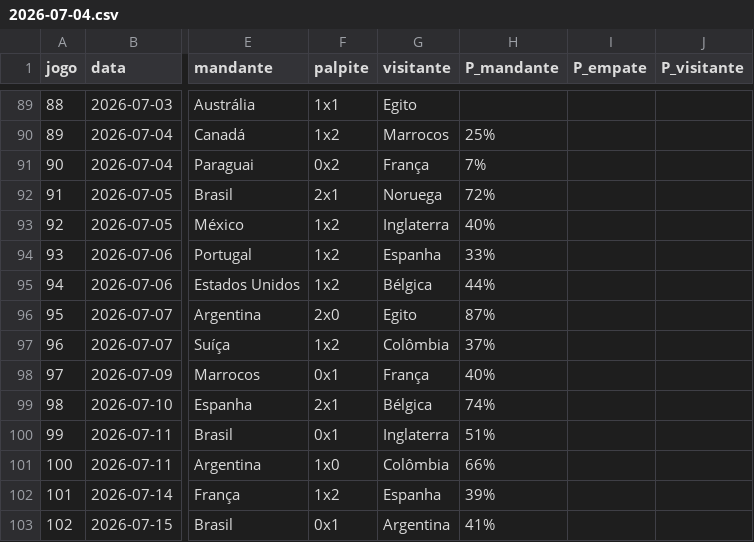
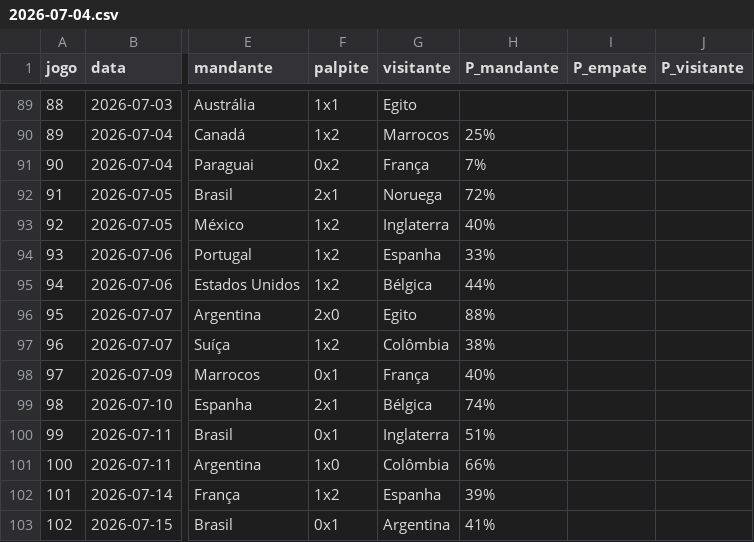
Before and after one commit to marcovillar-br/worldcup, a CSV file: data/editions/2026/history/2026-07-04.csv, drawn as a sheet; only a part is shown, gaps mark what is left out; the diff names each change by its address in the sheet, - before the commit and + after, or states it on an @@ line.

```diff
--- a/data/editions/2026/history/2026-07-04.csv
+++ b/data/editions/2026/history/2026-07-04.csv
-H96 (P_mandante): 87%
+H96 (P_mandante): 88%
-H97 (P_mandante): 37%
+H97 (P_mandante): 38%
```
